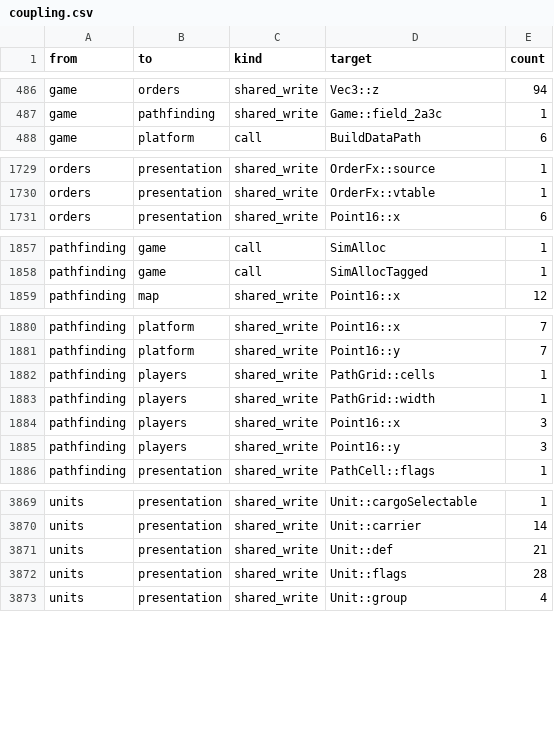
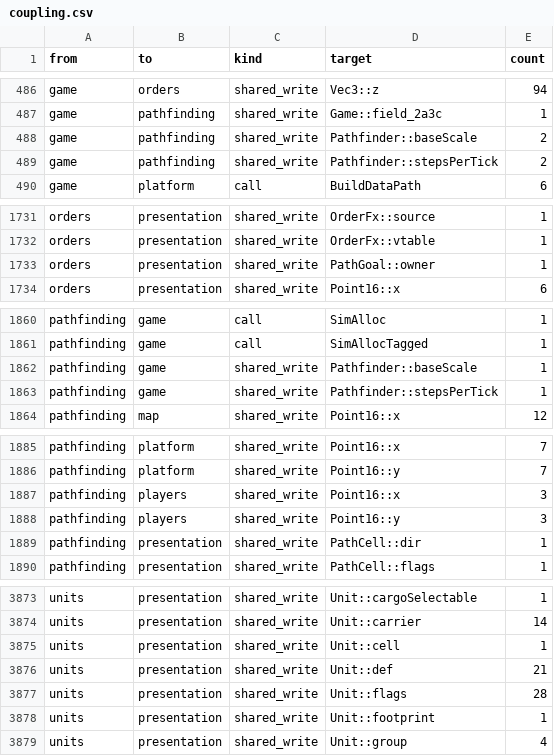
Before and after one commit to Thaldren-Archive-Forks/byte-tactics-moddable, a CSV file: data/coupling.csv, drawn as a sheet; only a part is shown, gaps mark what is left out; the diff covers the shown part only.

```diff
--- a/data/coupling.csv
+++ b/data/coupling.csv
@@ -487,2 +487,4 @@ game,orders,shared_write,Vec3::z,94
 game,pathfinding,shared_write,Game::field_2a3c,1
+game,pathfinding,shared_write,Pathfinder::baseScale,2
+game,pathfinding,shared_write,Pathfinder::stepsPerTick,2
 game,platform,call,BuildDataPath,6
@@ -1730,2 +1732,3 @@ orders,presentation,shared_write,OrderFx::source,1
 orders,presentation,shared_write,OrderFx::vtable,1
+orders,presentation,shared_write,PathGoal::owner,1
 orders,presentation,shared_write,Point16::x,6
@@ -1858,2 +1861,4 @@ pathfinding,game,call,SimAlloc,1
 pathfinding,game,call,SimAllocTagged,1
+pathfinding,game,shared_write,Pathfinder::baseScale,1
+pathfinding,game,shared_write,Pathfinder::stepsPerTick,1
 pathfinding,map,shared_write,Point16::x,12
@@ -1881,6 +1886,5 @@ pathfinding,platform,shared_write,Point16::x,7
 pathfinding,platform,shared_write,Point16::y,7
-pathfinding,players,shared_write,PathGrid::cells,1
-pathfinding,players,shared_write,PathGrid::width,1
 pathfinding,players,shared_write,Point16::x,3
 pathfinding,players,shared_write,Point16::y,3
+pathfinding,presentation,shared_write,PathCell::dir,1
 pathfinding,presentation,shared_write,PathCell::flags,1
@@ -3870,4 +3874,6 @@ units,presentation,shared_write,Unit::cargoSelectable,1
 units,presentation,shared_write,Unit::carrier,14
+units,presentation,shared_write,Unit::cell,1
 units,presentation,shared_write,Unit::def,21
 units,presentation,shared_write,Unit::flags,28
+units,presentation,shared_write,Unit::footprint,1
 units,presentation,shared_write,Unit::group,4
```
Also changed, not shown: 90 edited cells elsewhere in this file, data/hazards.csv, data/state_classes.csv, 1 other file.
